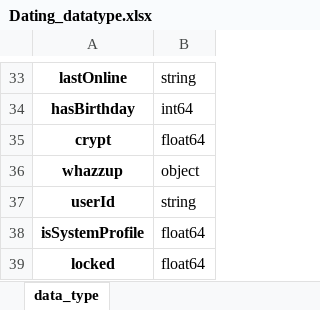
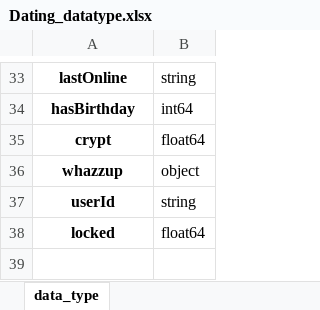
Before and after one commit to GaliS22/Dating-App--ML-Project, an Excel workbook: Dating_datatype.xlsx, sheet data_type, drawn as a sheet; only a part is shown, gaps mark what is left out; values as stored, in another font and other column widths than the file's, no borders; the diff names each change by its address in the sheet, - before the commit and + after, or states it on an @@ line.

```diff
--- a/Dating_datatype.xlsx (sheet data_type)
+++ b/Dating_datatype.xlsx (sheet data_type)
-row 38: isSystemProfile | float64
```
Also changed, not shown: NA_Dating.xlsx, max_Dating.xlsx, 14 other files.
